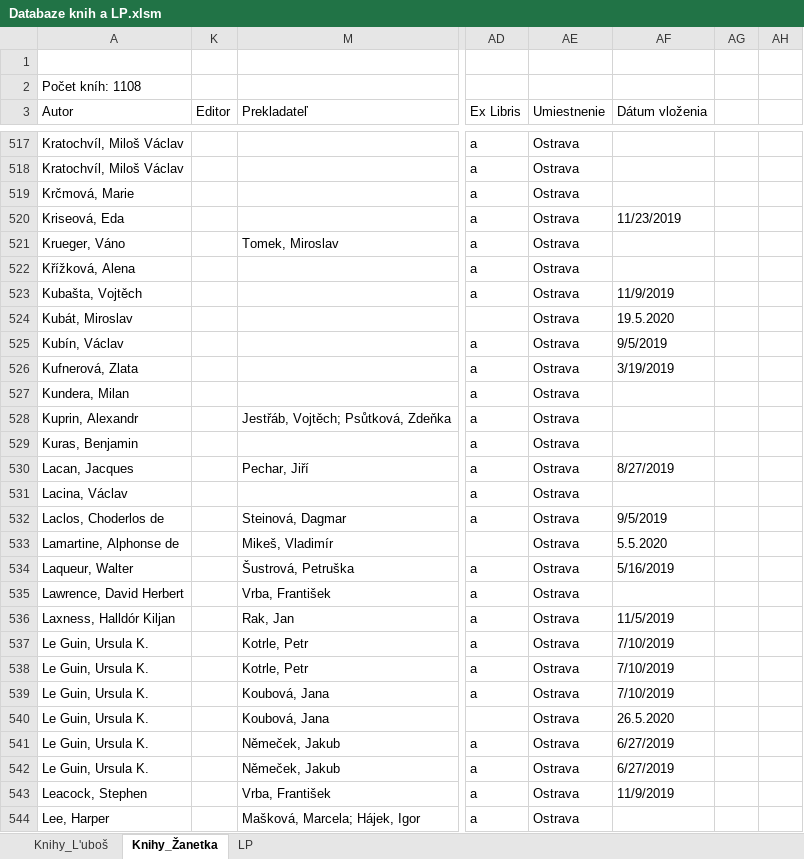
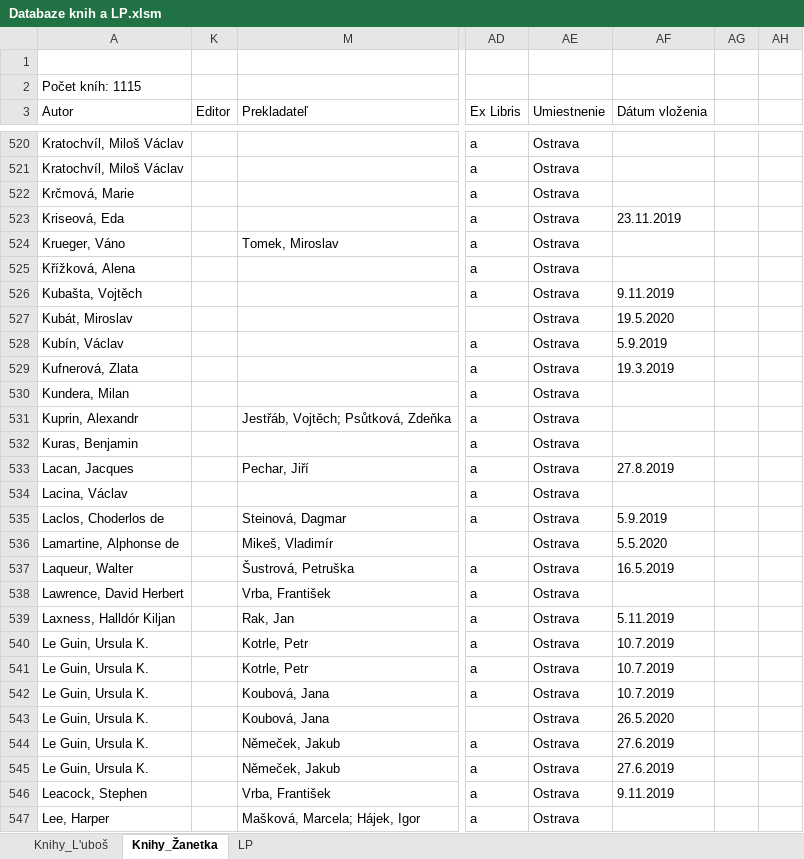
Before and after one commit to Azarchaniel/TableOfBooks, an Excel workbook: Databaze knih a LP.xlsm, sheet Knihy_Žanetka, drawn as a sheet; only a part is shown, gaps mark what is left out; values as stored, in another font and other column widths than the file's, no cell formats; charts and pictures and table styles not drawn; addresses are those after the commit; the diff covers the shown part only; the diff names each change by its address in the sheet, - before the commit and + after, or states it on an @@ line.

```diff
--- a/Databaze knih a LP.xlsm (sheet Knihy_Žanetka)
+++ b/Databaze knih a LP.xlsm (sheet Knihy_Žanetka)
-A2 (Autor): Počet kníh: 1108
+A2 (Autor): Počet kníh: 1115
-AF523 (Dátum vloženia): 11/23/2019
+AF523 (Dátum vloženia): 23.11.2019
-AF526 (Dátum vloženia): 11/9/2019
+AF526 (Dátum vloženia): 9.11.2019
-AF528 (Dátum vloženia): 9/5/2019
+AF528 (Dátum vloženia): 5.9.2019
-AF529 (Dátum vloženia): 3/19/2019
+AF529 (Dátum vloženia): 19.3.2019
-AF533 (Dátum vloženia): 8/27/2019
+AF533 (Dátum vloženia): 27.8.2019
-AF535 (Dátum vloženia): 9/5/2019
+AF535 (Dátum vloženia): 5.9.2019
-AF537 (Dátum vloženia): 5/16/2019
+AF537 (Dátum vloženia): 16.5.2019
-AF539 (Dátum vloženia): 11/5/2019
+AF539 (Dátum vloženia): 5.11.2019
-AF540:AF542 (Dátum vloženia): 7/10/2019
+AF540:AF542 (Dátum vloženia): 10.7.2019
-AF544:AF545 (Dátum vloženia): 6/27/2019
+AF544:AF545 (Dátum vloženia): 27.6.2019
-AF546 (Dátum vloženia): 11/9/2019
+AF546 (Dátum vloženia): 9.11.2019
```
Also changed, not shown: 7 added rows and 628 edited cells elsewhere in this sheet, sheet Knihy_L'uboš, sheet LP, cell formats, formulas that keep their value, hidden cells, charts or pictures, 10 other files.
